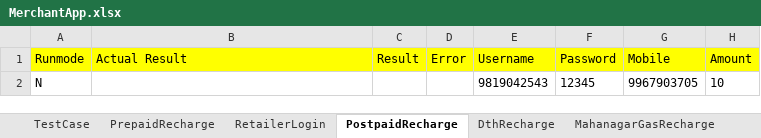
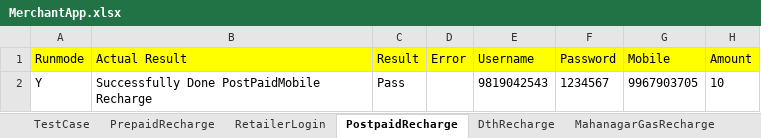
Before and after one commit to Ajinkya2893/MerchantApp, an Excel workbook: MerchantNew/ExcelReader/MerchantApp.xlsx, sheet PostpaidRecharge, drawn as a sheet; values as stored, in another font and other column widths than the file's, no borders; removed rows and columns are numbered as before the commit, all else as after; the diff names each change by its address in the sheet, - before the commit and + after, or states it on an @@ line.

```diff
--- a/MerchantNew/ExcelReader/MerchantApp.xlsx (sheet PostpaidRecharge)
+++ b/MerchantNew/ExcelReader/MerchantApp.xlsx (sheet PostpaidRecharge)
-row 2: N |  |  |  | 9819042543 | 12345 | 9967903705 | 10
+row 2: Y | Successfully Done PostPaidMobile Recharge | Pass |  | 9819042543 | 1234567 | 9967903705 | 10
```
Also changed, not shown: sheet TestCase, sheet DelhiJalBoardRecharge, sheet RetailerLogin, sheet DthRecharge, sheet RelianceElectricity, sheet MahanagarGasRecharge, 2 more sheets, other sheet tabs, MerchantNew/ExcelReader/Remit.xlsx, 18 other files.
